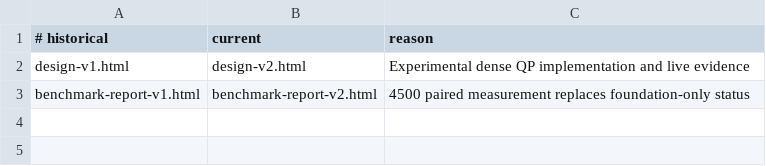
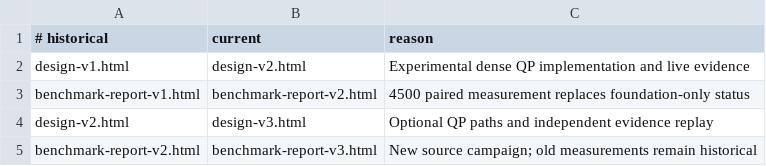
Before and after one commit to miaochunhui/openopt, a TSV file: docs/doc-superseded.tsv, drawn as a sheet.

Commit message:
Integrate eight-seat QP research with pinned GPU replay and honest v3 report

```diff
--- a/docs/doc-superseded.tsv
+++ b/docs/doc-superseded.tsv
@@ -3 +3,3 @@ design-v1.html	design-v2.html	Experimental dense QP implementation and live evid
 benchmark-report-v1.html	benchmark-report-v2.html	4500 paired measurement replaces foundation-only status
+design-v2.html	design-v3.html	Optional QP paths and independent evidence replay
+benchmark-report-v2.html	benchmark-report-v3.html	New source campaign; old measurements remain historical
```
Also changed, not shown: 22 other files.
